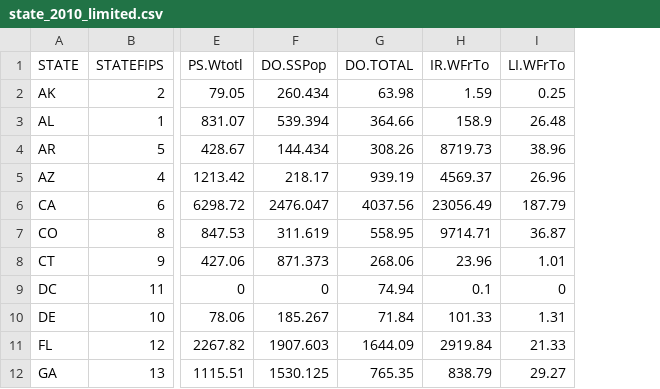
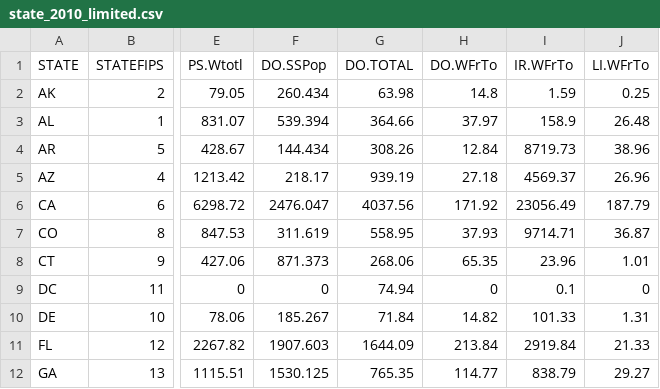
Before and after one commit to rahulragunathan/MIDS_W209, a CSV file: data/state_2010_limited.csv, drawn as a sheet; only a part is shown, gaps mark what is left out; the diff names each change by its address in the sheet, - before the commit and + after, or states it on an @@ line.

Commit message:
fixed data issue with domestic and irrigation

```diff
--- a/data/state_2010_limited.csv
+++ b/data/state_2010_limited.csv
+column H (DO.WFrTo), rows 2-12: 14.8 | 37.97 | 12.84 | 27.18 | 171.92 | 37.93 | 65.35 | 0 | 14.82 | 213.84 | 114.77
```
Also changed, not shown: 3 other files.
